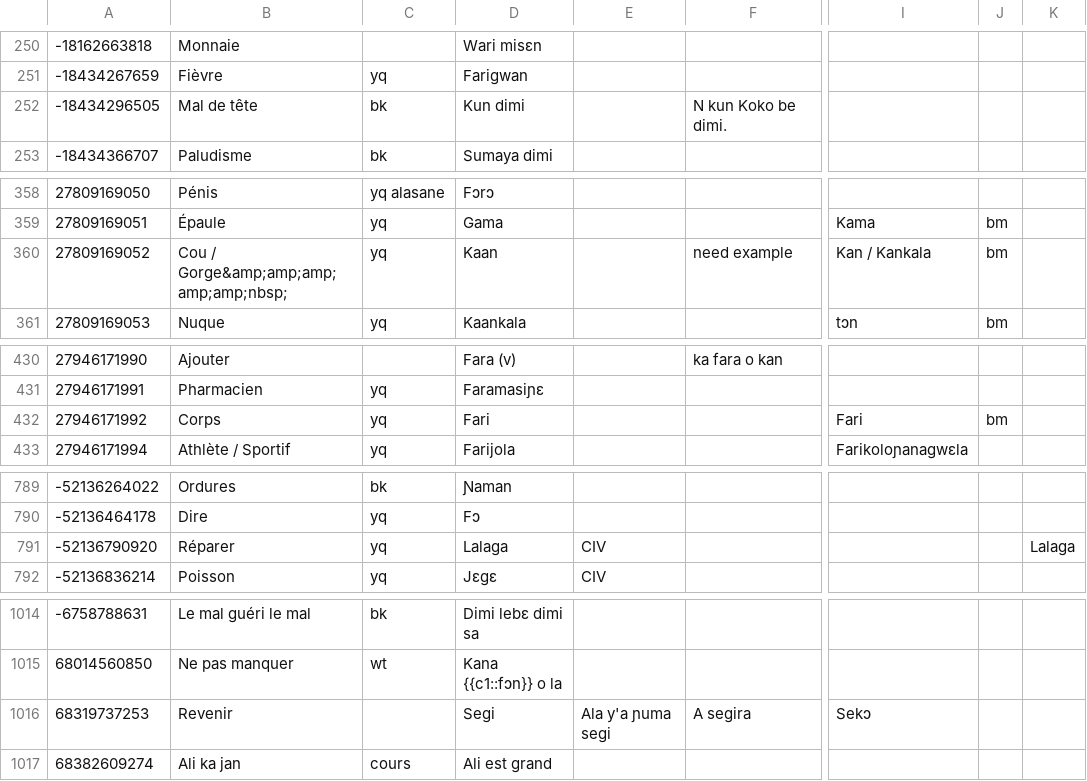
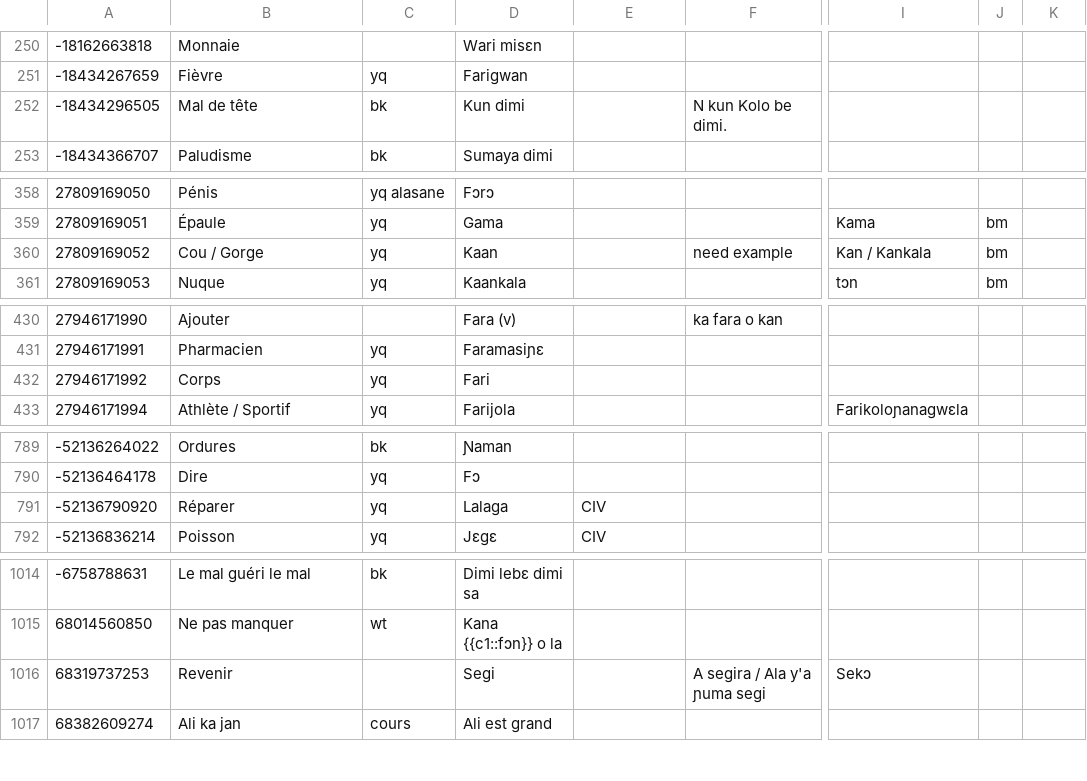
Before and after one commit to boydkelly/blog, a TSV file: static/download/Master-VOCAB.tsv, drawn as a sheet; only a part is shown, gaps mark what is left out; the diff covers the shown part only; the diff names each change by its address in the sheet, - before the commit and + after, or states it on an @@ line.

```diff
--- a/static/download/Master-VOCAB.tsv
+++ b/static/download/Master-VOCAB.tsv
-F252: N kun Koko be dimi.
+F252: N kun Kolo be dimi.
-B360: Cou / Gorge&amp;amp;amp;amp;amp;nbsp;
+B360: Cou / Gorge
-I432: Fari
+I432: (empty)
-J432: bm
+J432: (empty)
-K791: Lalaga
+K791: (empty)
-E1016: Ala y'a ɲuma segi
+E1016: (empty)
-F1016: A segira
+F1016: A segira / Ala y'a ɲuma segi
```
Also changed, not shown: 17 edited cells elsewhere in this file.
